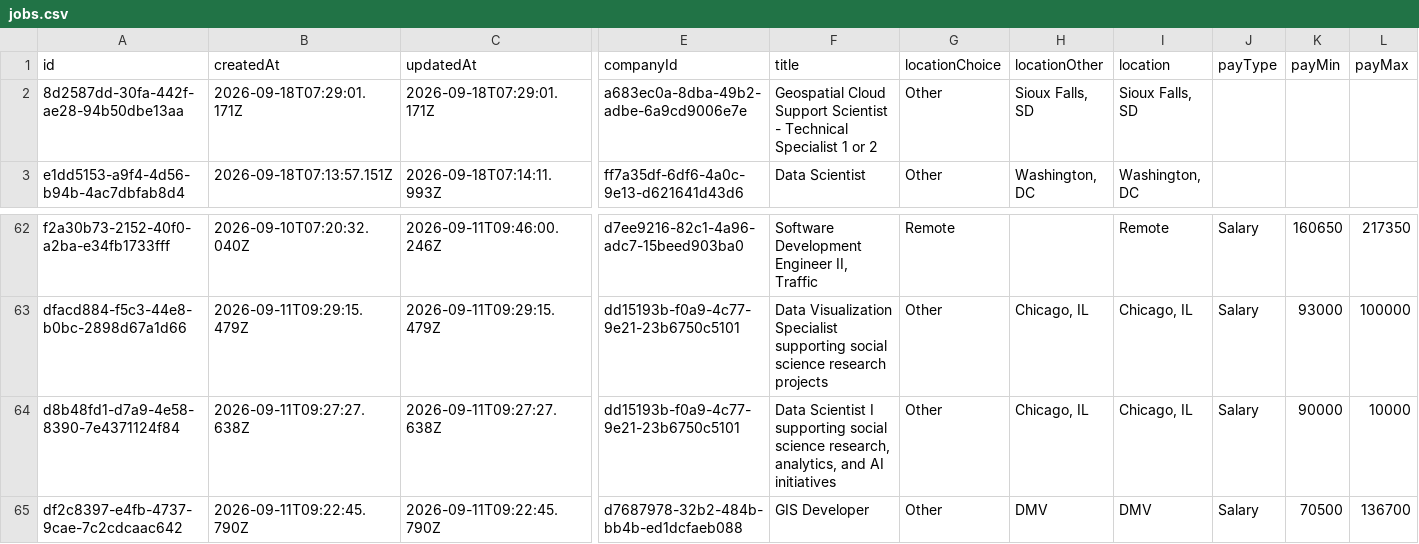
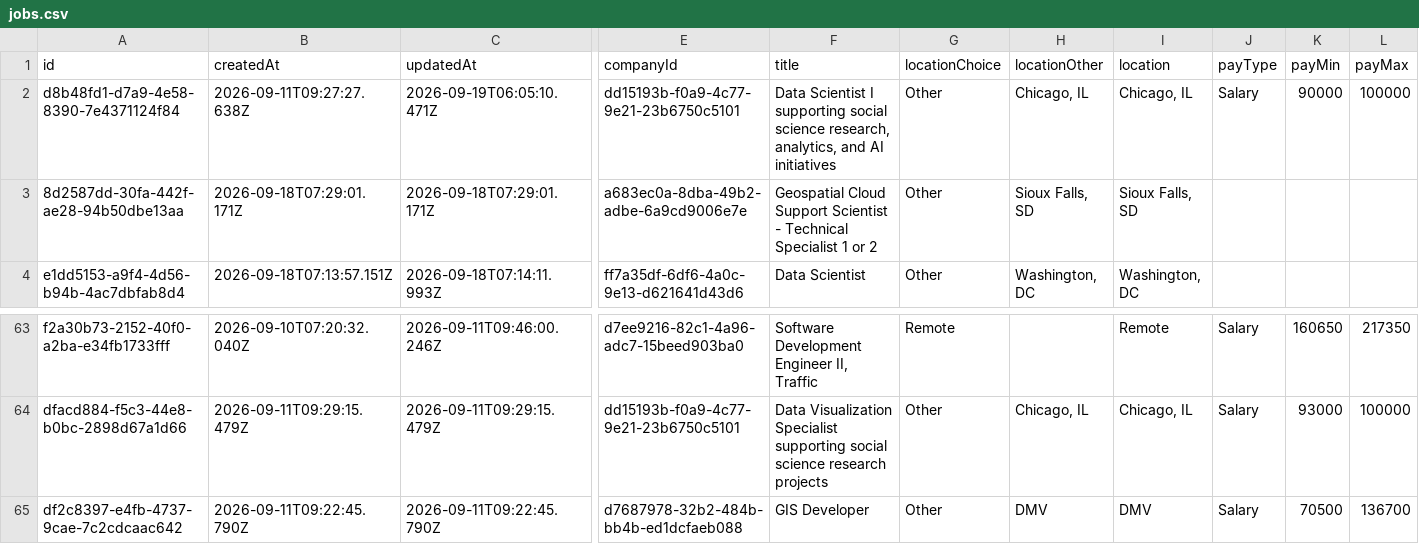
Before and after one commit to geo-theo/job-application-tracker, a CSV file: db/jobs.csv, drawn as a sheet; only a part is shown, gaps mark what is left out; removed rows and columns are numbered as before the commit, all else as after; rows hold the shown columns only; the diff names each change by its address in the sheet, - before the commit and + after, or states it on an @@ line.

Commit message:
update

```diff
--- a/db/jobs.csv
+++ b/db/jobs.csv
+row 2: d8b48fd1-d7a9-4e58-8390-7e4371124f84 | 2026-09-11T09:27:27.638Z | 2026-09-19T06:05:10.471Z | dd15193b-f0a9-4c77-9e21-23b6750c5101 | Data Scientist I supporting social science research, analytics, and AI initiatives | Other | Chicago, IL | Chicago, IL | Salary | 90000 | 100000
-row 64: d8b48fd1-d7a9-4e58-8390-7e4371124f84 | 2026-09-11T09:27:27.638Z | 2026-09-11T09:27:27.638Z | dd15193b-f0a9-4c77-9e21-23b6750c5101 | Data Scientist I supporting social science research, analytics, and AI initiatives | Other | Chicago, IL | Chicago, IL | Salary | 90000 | 10000
```
